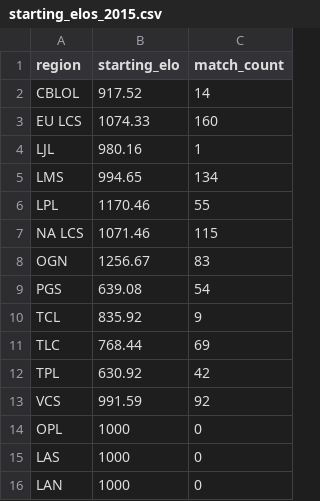
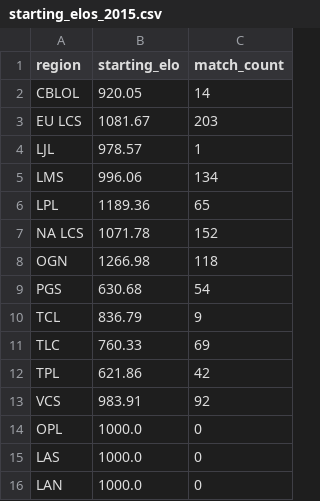
Before and after one commit to bretsky/lps, a CSV file: info/starting_elos_2015.csv, drawn as a sheet.

```diff
--- a/info/starting_elos_2015.csv
+++ b/info/starting_elos_2015.csv
@@ -1,16 +1,16 @@
 region,starting_elo,match_count
-CBLOL,917.52,14
-EU LCS,1074.33,160
-LJL,980.16,1
-LMS,994.65,134
-LPL,1170.46,55
-NA LCS,1071.46,115
-OGN,1256.67,83
-PGS,639.08,54
-TCL,835.92,9
-TLC,768.44,69
-TPL,630.92,42
-VCS,991.59,92
-OPL,1000,0
-LAS,1000,0
-LAN,1000,0
+CBLOL,920.05,14
+EU LCS,1081.67,203
+LJL,978.57,1
+LMS,996.06,134
+LPL,1189.36,65
+NA LCS,1071.78,152
+OGN,1266.98,118
+PGS,630.68,54
+TCL,836.79,9
+TLC,760.33,69
+TPL,621.86,42
+VCS,983.91,92
+OPL,1000.0,0
+LAS,1000.0,0
+LAN,1000.0,0
```
Also changed, not shown: info/ending_elos_2016.csv, info/ending_elos_2020.csv, 26 other files.
